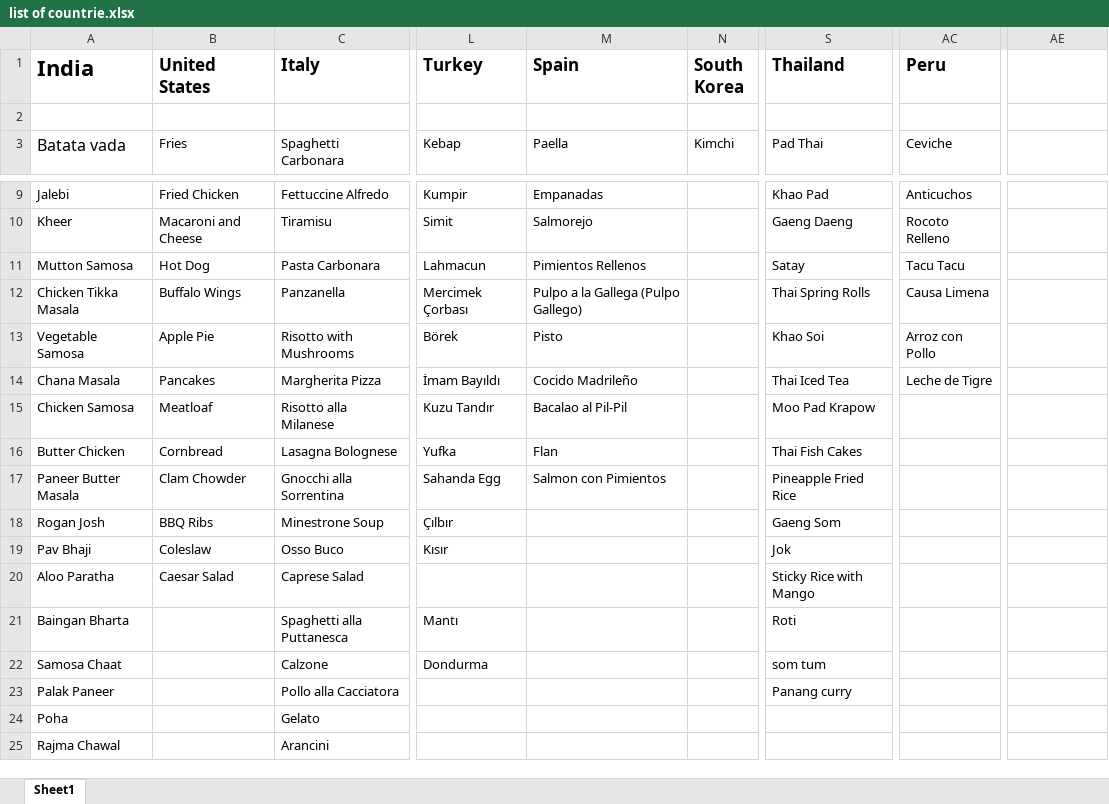
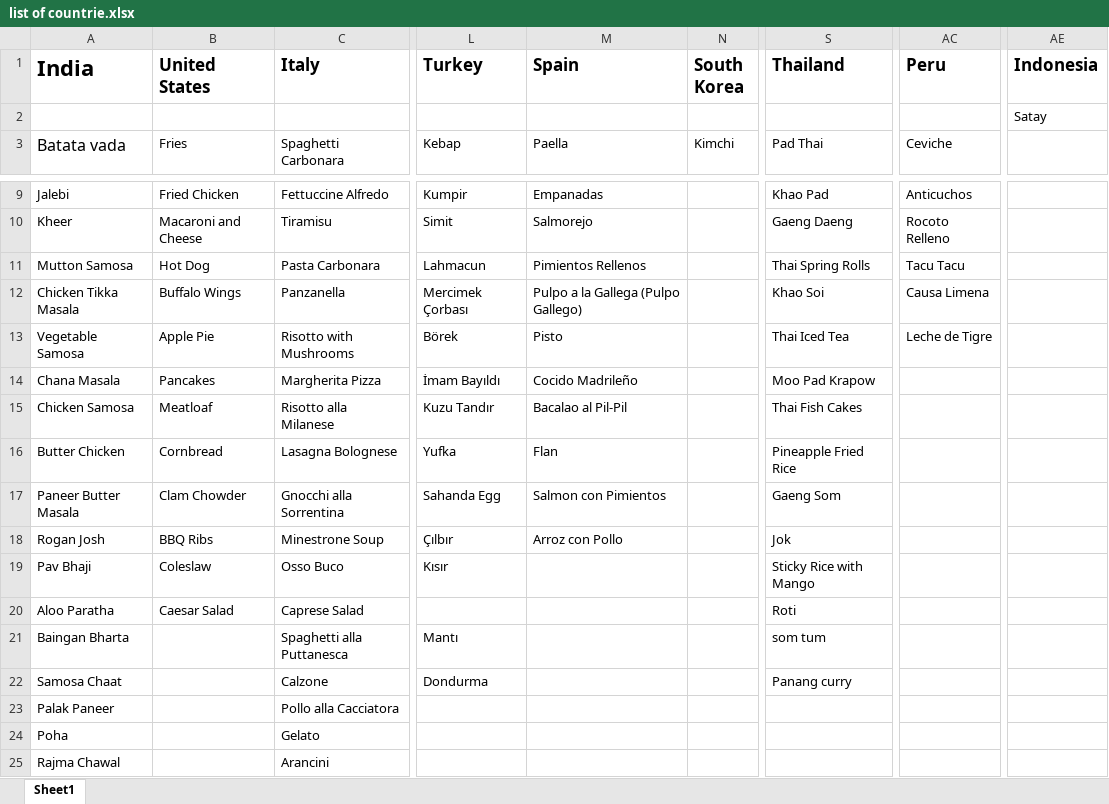
Before and after one commit to vrishab0105/Delicious-Discoveries, an Excel workbook: list of countrie.xlsx, sheet Sheet1, drawn as a sheet; only a part is shown, gaps mark what is left out; values as stored, in another font and other column widths than the file's, no borders; the diff names each change by its address in the sheet, - before the commit and + after, or states it on an @@ line.

Commit message:
Update list of countrie.xlsx

```diff
--- a/list of countrie.xlsx (sheet Sheet1)
+++ b/list of countrie.xlsx (sheet Sheet1)
-AE1: (empty)
+AE1: Indonesia
-AE2 (Indonesia): (empty)
+AE2 (Indonesia): Satay
-S11 (Thailand): Satay
+S11 (Thailand): Thai Spring Rolls
-S12 (Thailand): Thai Spring Rolls
+S12 (Thailand): Khao Soi
-S13 (Thailand): Khao Soi
+S13 (Thailand): Thai Iced Tea
-AC13 (Peru): Arroz con Pollo
+AC13 (Peru): Leche de Tigre
-S14 (Thailand): Thai Iced Tea
+S14 (Thailand): Moo Pad Krapow
-AC14 (Peru): Leche de Tigre
+AC14 (Peru): (empty)
-S15 (Thailand): Moo Pad Krapow
+S15 (Thailand): Thai Fish Cakes
-S16 (Thailand): Thai Fish Cakes
+S16 (Thailand): Pineapple Fried Rice
-S17 (Thailand): Pineapple Fried Rice
+S17 (Thailand): Gaeng Som
-M18 (Spain): (empty)
+M18 (Spain): Arroz con Pollo
-S18 (Thailand): Gaeng Som
+S18 (Thailand): Jok
-S19 (Thailand): Jok
+S19 (Thailand): Sticky Rice with Mango
-S20 (Thailand): Sticky Rice with Mango
+S20 (Thailand): Roti
-S21 (Thailand): Roti
+S21 (Thailand): som tum
-S22 (Thailand): som tum
+S22 (Thailand): Panang curry
-S23 (Thailand): Panang curry
+S23 (Thailand): (empty)
```
